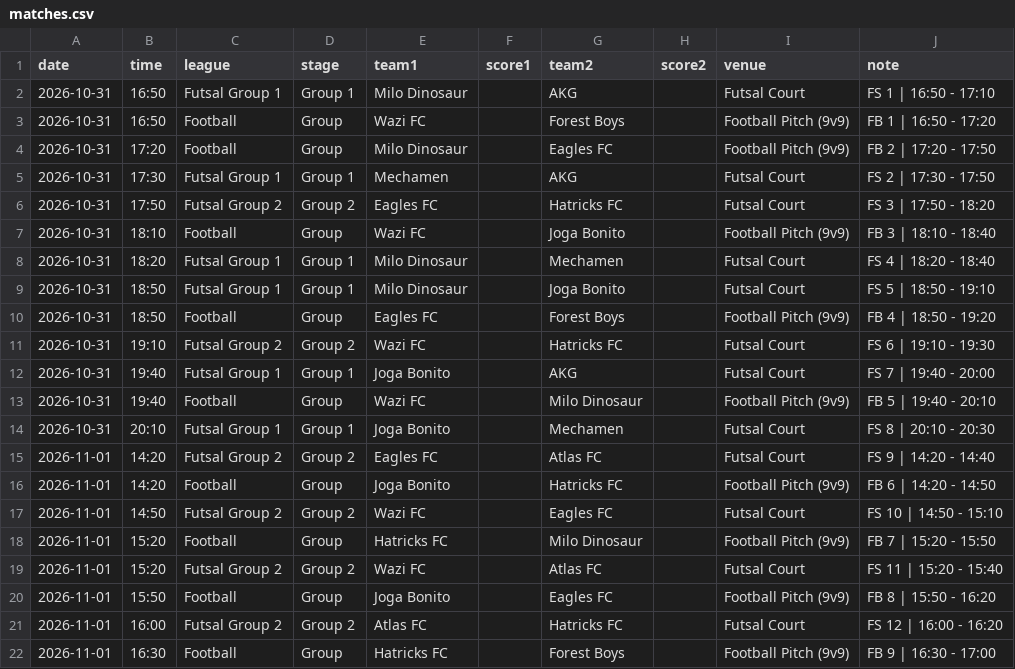
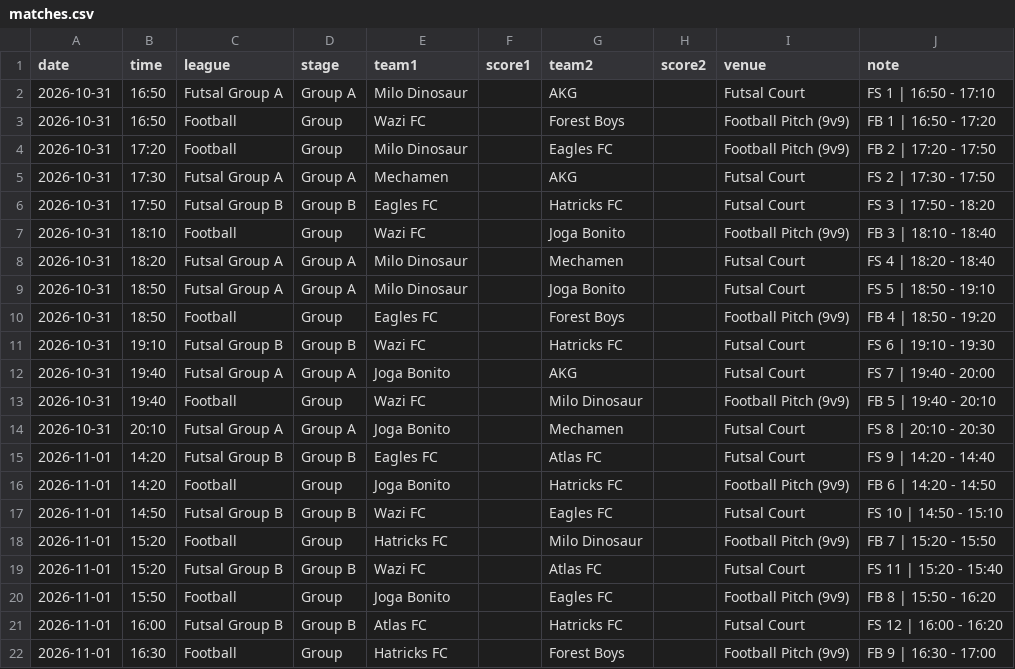
Before and after one commit to mo7ammedamin/Charity-Tournamnet-Scores-Website, a CSV file: matches.csv, drawn as a sheet.

```diff
--- a/matches.csv
+++ b/matches.csv
@@ -1,22 +1,22 @@
 date,time,league,stage,team1,score1,team2,score2,venue,note
-2026-10-31,16:50,Futsal Group 1,Group 1,Milo Dinosaur,,AKG,,Futsal Court,FS 1 | 16:50 - 17:10
+2026-10-31,16:50,Futsal Group A,Group A,Milo Dinosaur,,AKG,,Futsal Court,FS 1 | 16:50 - 17:10
 2026-10-31,16:50,Football,Group,Wazi FC,,Forest Boys,,Football Pitch (9v9),FB 1 | 16:50 - 17:20
 2026-10-31,17:20,Football,Group,Milo Dinosaur,,Eagles FC,,Football Pitch (9v9),FB 2 | 17:20 - 17:50
-2026-10-31,17:30,Futsal Group 1,Group 1,Mechamen,,AKG,,Futsal Court,FS 2 | 17:30 - 17:50
-2026-10-31,17:50,Futsal Group 2,Group 2,Eagles FC,,Hatricks FC,,Futsal Court,FS 3 | 17:50 - 18:20
+2026-10-31,17:30,Futsal Group A,Group A,Mechamen,,AKG,,Futsal Court,FS 2 | 17:30 - 17:50
+2026-10-31,17:50,Futsal Group B,Group B,Eagles FC,,Hatricks FC,,Futsal Court,FS 3 | 17:50 - 18:20
 2026-10-31,18:10,Football,Group,Wazi FC,,Joga Bonito,,Football Pitch (9v9),FB 3 | 18:10 - 18:40
-2026-10-31,18:20,Futsal Group 1,Group 1,Milo Dinosaur,,Mechamen,,Futsal Court,FS 4 | 18:20 - 18:40
-2026-10-31,18:50,Futsal Group 1,Group 1,Milo Dinosaur,,Joga Bonito,,Futsal Court,FS 5 | 18:50 - 19:10
+2026-10-31,18:20,Futsal Group A,Group A,Milo Dinosaur,,Mechamen,,Futsal Court,FS 4 | 18:20 - 18:40
+2026-10-31,18:50,Futsal Group A,Group A,Milo Dinosaur,,Joga Bonito,,Futsal Court,FS 5 | 18:50 - 19:10
 2026-10-31,18:50,Football,Group,Eagles FC,,Forest Boys,,Football Pitch (9v9),FB 4 | 18:50 - 19:20
-2026-10-31,19:10,Futsal Group 2,Group 2,Wazi FC,,Hatricks FC,,Futsal Court,FS 6 | 19:10 - 19:30
-2026-10-31,19:40,Futsal Group 1,Group 1,Joga Bonito,,AKG,,Futsal Court,FS 7 | 19:40 - 20:00
+2026-10-31,19:10,Futsal Group B,Group B,Wazi FC,,Hatricks FC,,Futsal Court,FS 6 | 19:10 - 19:30
+2026-10-31,19:40,Futsal Group A,Group A,Joga Bonito,,AKG,,Futsal Court,FS 7 | 19:40 - 20:00
 2026-10-31,19:40,Football,Group,Wazi FC,,Milo Dinosaur,,Football Pitch (9v9),FB 5 | 19:40 - 20:10
-2026-10-31,20:10,Futsal Group 1,Group 1,Joga Bonito,,Mechamen,,Futsal Court,FS 8 | 20:10 - 20:30
-2026-11-01,14:20,Futsal Group 2,Group 2,Eagles FC,,Atlas FC,,Futsal Court,FS 9 | 14:20 - 14:40
+2026-10-31,20:10,Futsal Group A,Group A,Joga Bonito,,Mechamen,,Futsal Court,FS 8 | 20:10 - 20:30
+2026-11-01,14:20,Futsal Group B,Group B,Eagles FC,,Atlas FC,,Futsal Court,FS 9 | 14:20 - 14:40
 2026-11-01,14:20,Football,Group,Joga Bonito,,Hatricks FC,,Football Pitch (9v9),FB 6 | 14:20 - 14:50
-2026-11-01,14:50,Futsal Group 2,Group 2,Wazi FC,,Eagles FC,,Futsal Court,FS 10 | 14:50 - 15:10
+2026-11-01,14:50,Futsal Group B,Group B,Wazi FC,,Eagles FC,,Futsal Court,FS 10 | 14:50 - 15:10
 2026-11-01,15:20,Football,Group,Hatricks FC,,Milo Dinosaur,,Football Pitch (9v9),FB 7 | 15:20 - 15:50
-2026-11-01,15:20,Futsal Group 2,Group 2,Wazi FC,,Atlas FC,,Futsal Court,FS 11 | 15:20 - 15:40
+2026-11-01,15:20,Futsal Group B,Group B,Wazi FC,,Atlas FC,,Futsal Court,FS 11 | 15:20 - 15:40
 2026-11-01,15:50,Football,Group,Joga Bonito,,Eagles FC,,Football Pitch (9v9),FB 8 | 15:50 - 16:20
-2026-11-01,16:00,Futsal Group 2,Group 2,Atlas FC,,Hatricks FC,,Futsal Court,FS 12 | 16:00 - 16:20
+2026-11-01,16:00,Futsal Group B,Group B,Atlas FC,,Hatricks FC,,Futsal Court,FS 12 | 16:00 - 16:20
 2026-11-01,16:30,Football,Group,Hatricks FC,,Forest Boys,,Football Pitch (9v9),FB 9 | 16:30 - 17:00
```
Also changed, not shown: knockouts.csv, teams.csv, 1 other file.
